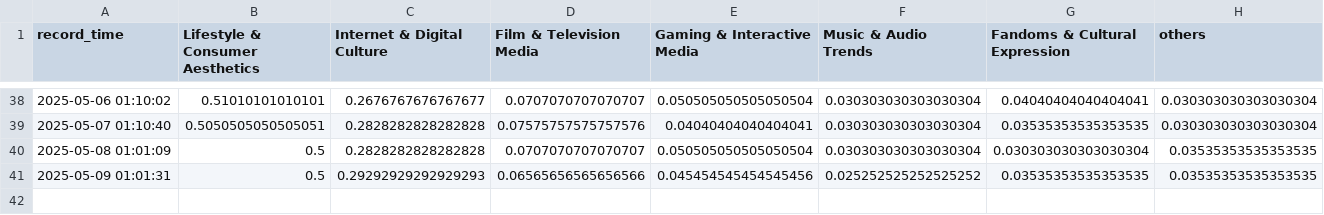
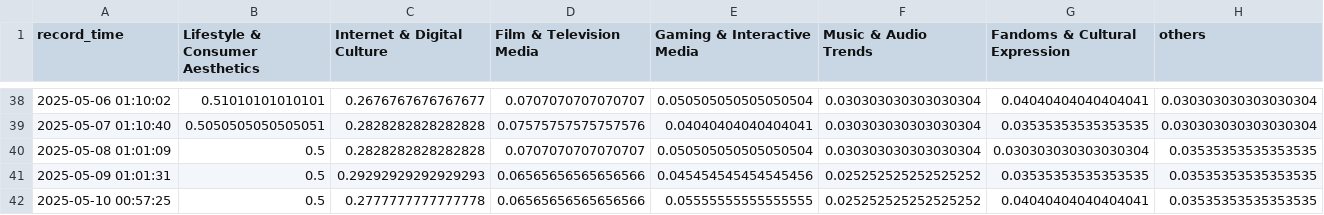
Before and after one commit to g7xu/popculture-dataset-matcher, a CSV file: data/cate_trends.csv, drawn as a sheet; only a part is shown, gaps mark what is left out; the diff names each change by its address in the sheet, - before the commit and + after, or states it on an @@ line.

```diff
--- a/data/cate_trends.csv
+++ b/data/cate_trends.csv
+row 42: 2025-05-10 00:57:25 | 0.5 | 0.2777777777777778 | 0.06565656565656566 | 0.05555555555555555 | 0.025252525252525252 | 0.04040404040404041 | 0.03535353535353535
```
Also changed, not shown: 2 other files.
